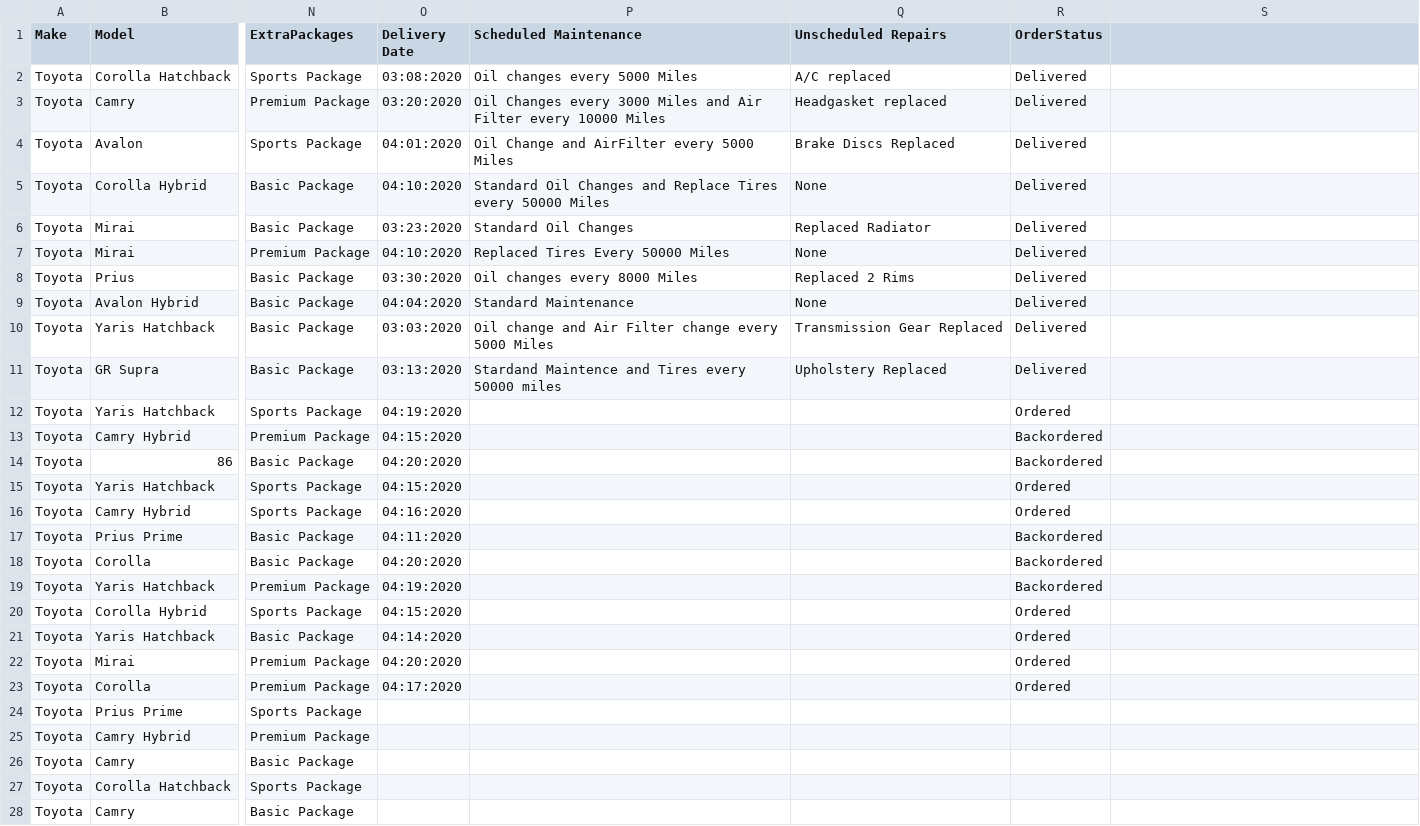
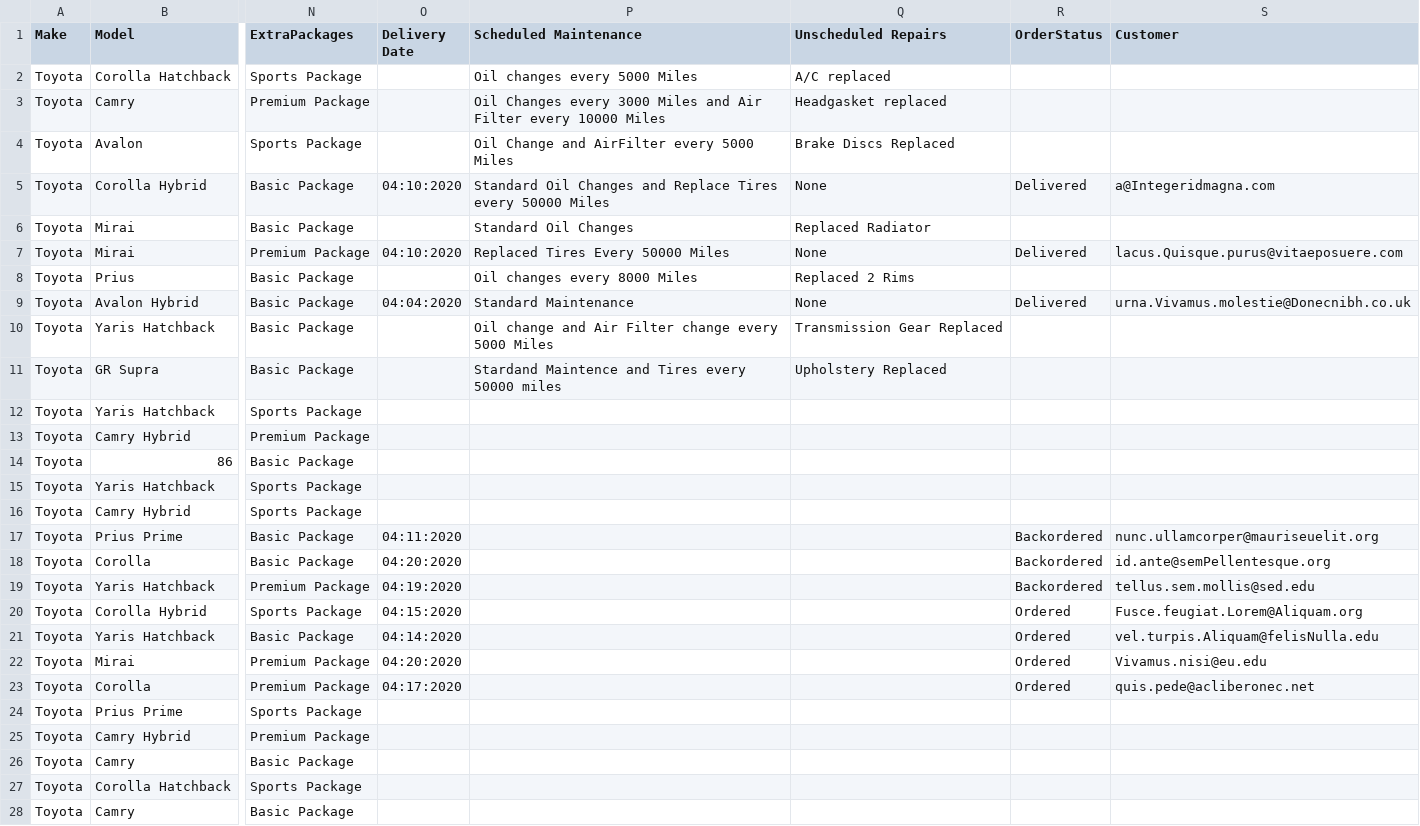
Before and after one commit to zgay95/Team_Polk_TP, a CSV file: CarData.csv, drawn as a sheet; only a part is shown, gaps mark what is left out; the diff names each change by its address in the sheet, - before the commit and + after, or states it on an @@ line.

```diff
--- a/CarData.csv
+++ b/CarData.csv
-S1: (empty)
+S1: Customer
-O2 (Delivery Date): 03:08:2020
+O2 (Delivery Date): (empty)
-R2:R4 (OrderStatus): Delivered
+R2:R4 (OrderStatus): (empty)
-O3 (Delivery Date): 03:20:2020
+O3 (Delivery Date): (empty)
-O4 (Delivery Date): 04:01:2020
+O4 (Delivery Date): (empty)
-S5 (Customer): (empty)
+S5 (Customer): a@Integeridmagna.com
-O6 (Delivery Date): 03:23:2020
+O6 (Delivery Date): (empty)
-R6 (OrderStatus): Delivered
+R6 (OrderStatus): (empty)
-S7 (Customer): (empty)
+S7 (Customer): lacus.Quisque.purus@vitaeposuere.com
-O8 (Delivery Date): 03:30:2020
+O8 (Delivery Date): (empty)
-R8 (OrderStatus): Delivered
+R8 (OrderStatus): (empty)
-S9 (Customer): (empty)
+S9 (Customer): urna.Vivamus.molestie@Donecnibh.co.uk
-O10 (Delivery Date): 03:03:2020
+O10 (Delivery Date): (empty)
-R10:R11 (OrderStatus): Delivered
+R10:R11 (OrderStatus): (empty)
-O11 (Delivery Date): 03:13:2020
+O11 (Delivery Date): (empty)
-O12 (Delivery Date): 04:19:2020
+O12 (Delivery Date): (empty)
-R12 (OrderStatus): Ordered
+R12 (OrderStatus): (empty)
-O13 (Delivery Date): 04:15:2020
+O13 (Delivery Date): (empty)
-R13:R14 (OrderStatus): Backordered
+R13:R14 (OrderStatus): (empty)
-O14 (Delivery Date): 04:20:2020
+O14 (Delivery Date): (empty)
-O15 (Delivery Date): 04:15:2020
+O15 (Delivery Date): (empty)
-R15:R16 (OrderStatus): Ordered
+R15:R16 (OrderStatus): (empty)
-O16 (Delivery Date): 04:16:2020
+O16 (Delivery Date): (empty)
-S17 (Customer): (empty)
+S17 (Customer): nunc.ullamcorper@mauriseuelit.org
-S18 (Customer): (empty)
+S18 (Customer): id.ante@semPellentesque.org
-S19 (Customer): (empty)
+S19 (Customer): tellus.sem.mollis@sed.edu
-S20 (Customer): (empty)
+S20 (Customer): Fusce.feugiat.Lorem@Aliquam.org
-S21 (Customer): (empty)
+S21 (Customer): vel.turpis.Aliquam@felisNulla.edu
-S22 (Customer): (empty)
+S22 (Customer): Vivamus.nisi@eu.edu
-S23 (Customer): (empty)
+S23 (Customer): quis.pede@acliberonec.net
```
Also changed, not shown: 6 other files.
